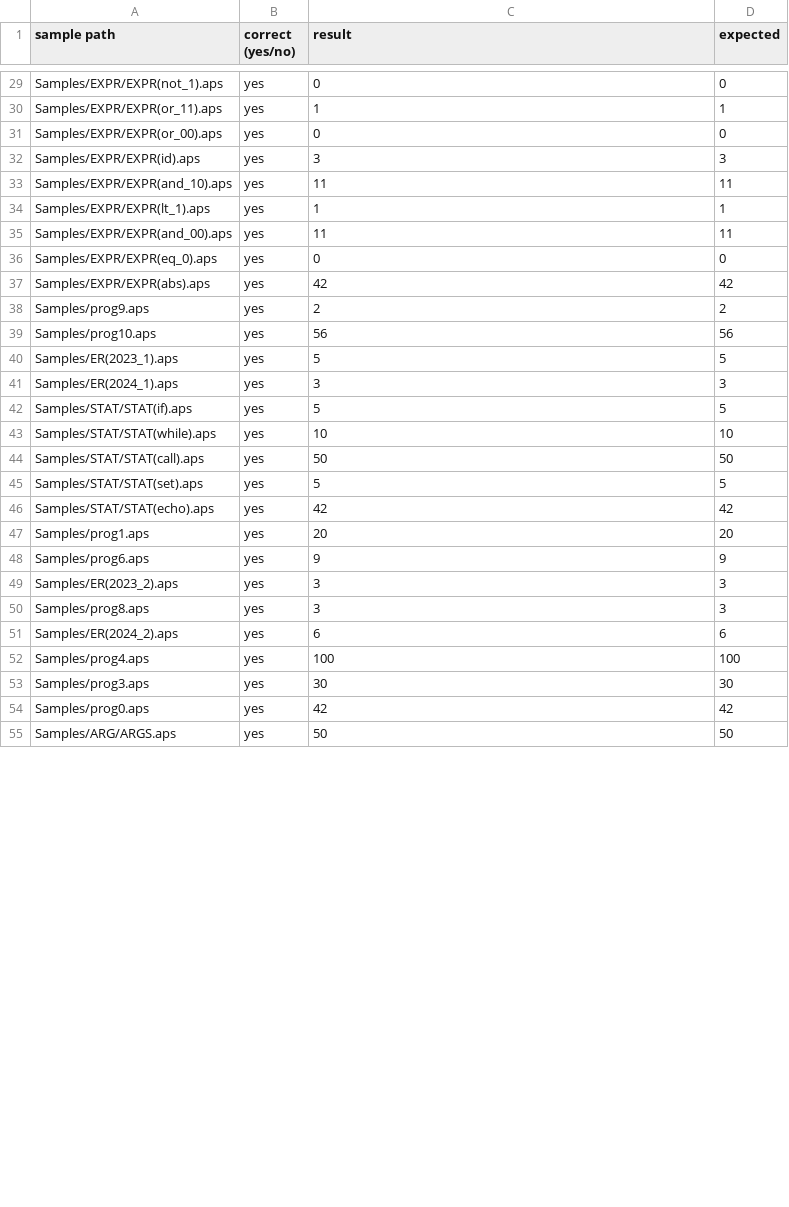
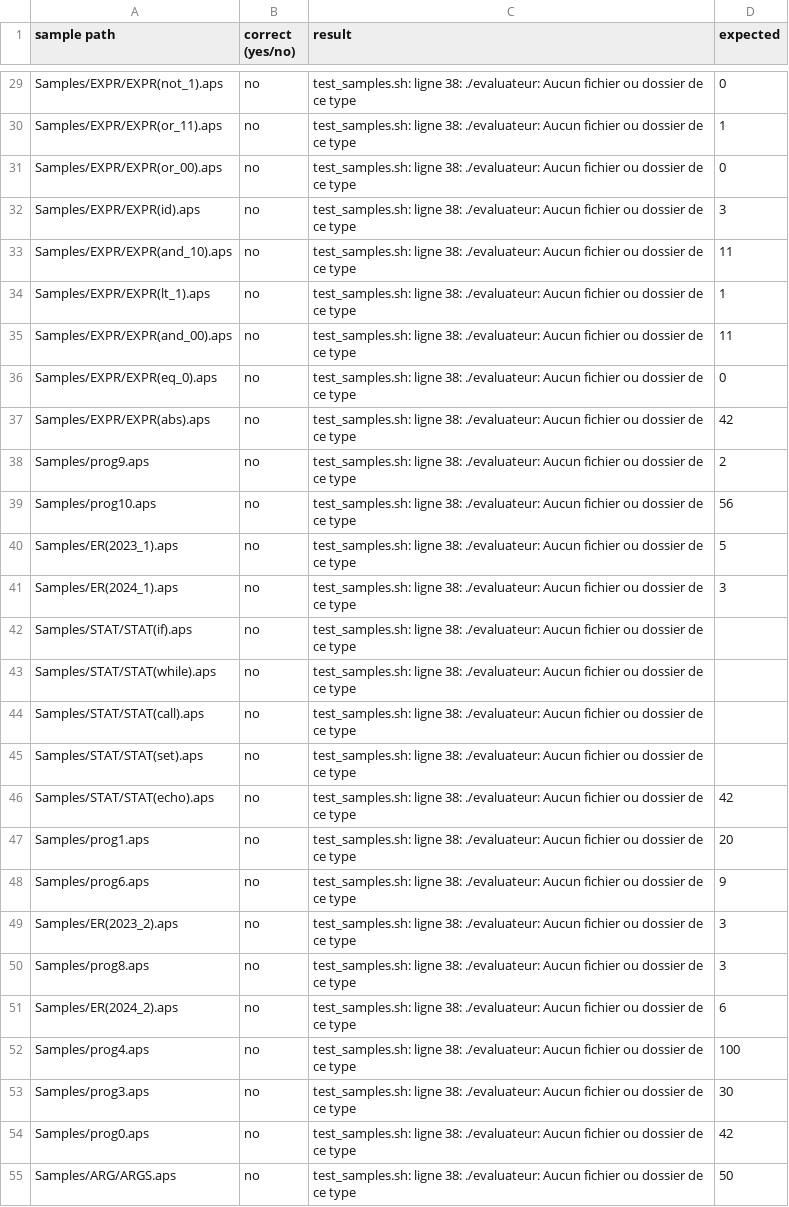
Before and after one commit to hichem-bouzourine/APS-Projet-Sorbonne, a CSV file: APS1/output_evaluation.csv, drawn as a sheet; only a part is shown, gaps mark what is left out; the diff covers the shown part only; the diff names each change by its address in the sheet, - before the commit and + after, or states it on an @@ line.

```diff
--- a/APS1/output_evaluation.csv
+++ b/APS1/output_evaluation.csv
-B29:B55 (correct (yes/no)): yes
+B29:B55 (correct (yes/no)): no
-C29 (result): 0
+C29 (result): test_samples.sh: ligne 38: ./evaluateur: Aucun fichier ou dossier de ce type
-C30 (result): 1
+C30 (result): test_samples.sh: ligne 38: ./evaluateur: Aucun fichier ou dossier de ce type
-C31 (result): 0
+C31 (result): test_samples.sh: ligne 38: ./evaluateur: Aucun fichier ou dossier de ce type
-C32 (result): 3
+C32 (result): test_samples.sh: ligne 38: ./evaluateur: Aucun fichier ou dossier de ce type
-C33 (result): 11
+C33 (result): test_samples.sh: ligne 38: ./evaluateur: Aucun fichier ou dossier de ce type
-C34 (result): 1
+C34 (result): test_samples.sh: ligne 38: ./evaluateur: Aucun fichier ou dossier de ce type
-C35 (result): 11
+C35 (result): test_samples.sh: ligne 38: ./evaluateur: Aucun fichier ou dossier de ce type
-C36 (result): 0
+C36 (result): test_samples.sh: ligne 38: ./evaluateur: Aucun fichier ou dossier de ce type
-C37 (result): 42
+C37 (result): test_samples.sh: ligne 38: ./evaluateur: Aucun fichier ou dossier de ce type
-C38 (result): 2
+C38 (result): test_samples.sh: ligne 38: ./evaluateur: Aucun fichier ou dossier de ce type
-C39 (result): 56
+C39 (result): test_samples.sh: ligne 38: ./evaluateur: Aucun fichier ou dossier de ce type
-C40 (result): 5
+C40 (result): test_samples.sh: ligne 38: ./evaluateur: Aucun fichier ou dossier de ce type
-C41 (result): 3
+C41 (result): test_samples.sh: ligne 38: ./evaluateur: Aucun fichier ou dossier de ce type
-C42 (result): 5
+C42 (result): test_samples.sh: ligne 38: ./evaluateur: Aucun fichier ou dossier de ce type
-D42 (expected): 5
+D42 (expected): (empty)
-C43 (result): 10
+C43 (result): test_samples.sh: ligne 38: ./evaluateur: Aucun fichier ou dossier de ce type
-D43 (expected): 10
+D43 (expected): (empty)
-C44 (result): 50
+C44 (result): test_samples.sh: ligne 38: ./evaluateur: Aucun fichier ou dossier de ce type
-D44 (expected): 50
+D44 (expected): (empty)
-C45 (result): 5
+C45 (result): test_samples.sh: ligne 38: ./evaluateur: Aucun fichier ou dossier de ce type
-D45 (expected): 5
+D45 (expected): (empty)
-C46 (result): 42
+C46 (result): test_samples.sh: ligne 38: ./evaluateur: Aucun fichier ou dossier de ce type
-C47 (result): 20
+C47 (result): test_samples.sh: ligne 38: ./evaluateur: Aucun fichier ou dossier de ce type
-C48 (result): 9
+C48 (result): test_samples.sh: ligne 38: ./evaluateur: Aucun fichier ou dossier de ce type
-C49:C50 (result): 3
+C49:C50 (result): test_samples.sh: ligne 38: ./evaluateur: Aucun fichier ou dossier de ce type
-C51 (result): 6
+C51 (result): test_samples.sh: ligne 38: ./evaluateur: Aucun fichier ou dossier de ce type
-C52 (result): 100
+C52 (result): test_samples.sh: ligne 38: ./evaluateur: Aucun fichier ou dossier de ce type
-C53 (result): 30
+C53 (result): test_samples.sh: ligne 38: ./evaluateur: Aucun fichier ou dossier de ce type
-C54 (result): 42
+C54 (result): test_samples.sh: ligne 38: ./evaluateur: Aucun fichier ou dossier de ce type
-C55 (result): 50
+C55 (result): test_samples.sh: ligne 38: ./evaluateur: Aucun fichier ou dossier de ce type
```
Also changed, not shown: 61 edited cells elsewhere in this file, APS1/expected_evaluation_results.csv, APS1/output_typage.csv, 32 other files.
